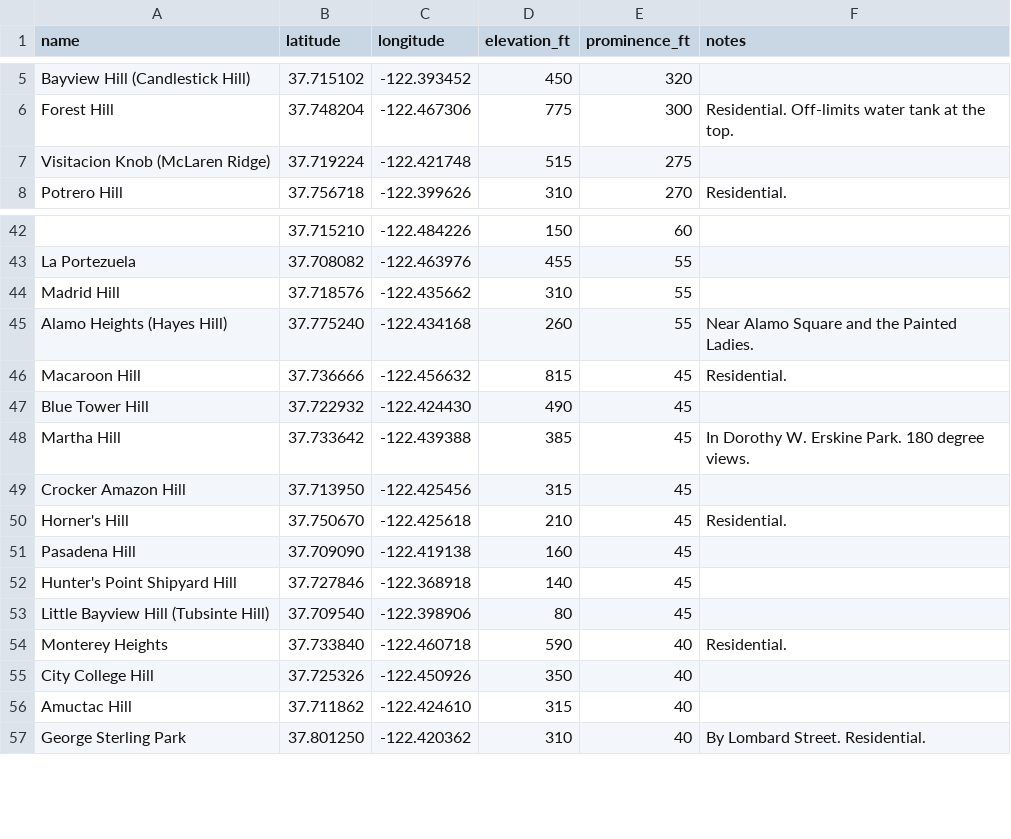
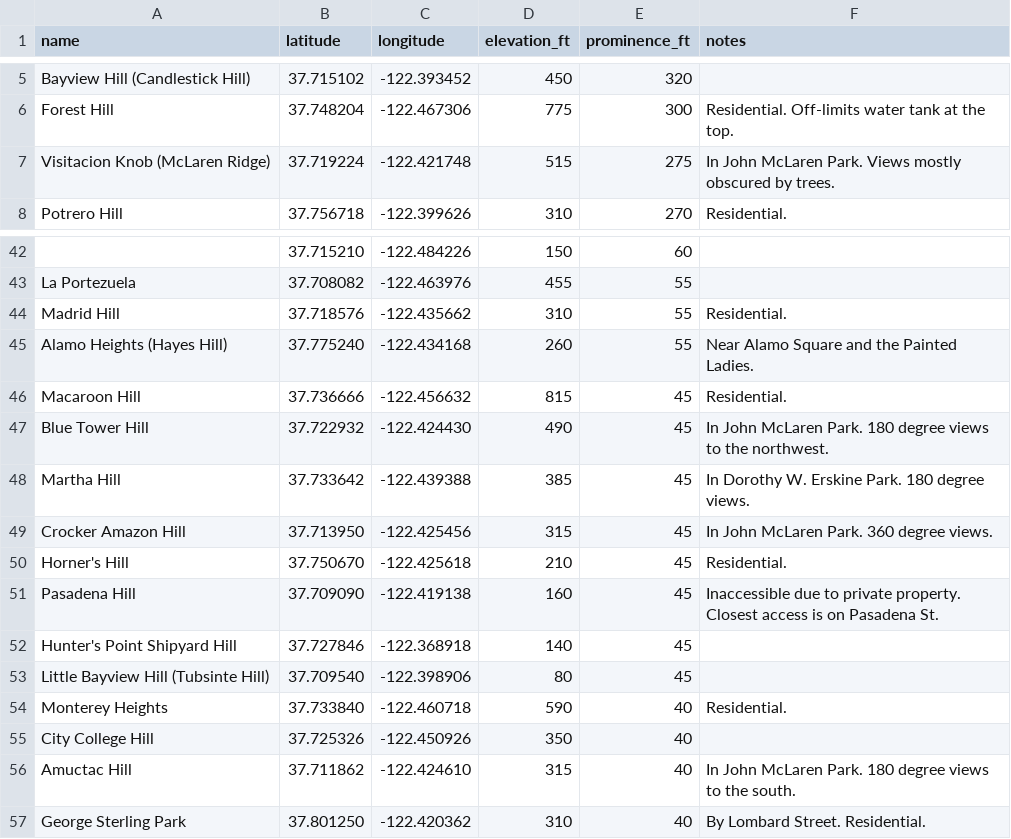
Before and after one commit to The-Turtle/the-turtle.github.io, a CSV file: other/sfhills.csv, drawn as a sheet; only a part is shown, gaps mark what is left out; the diff names each change by its address in the sheet, - before the commit and + after, or states it on an @@ line.

```diff
--- a/other/sfhills.csv
+++ b/other/sfhills.csv
-F7 (notes): (empty)
+F7 (notes): In John McLaren Park. Views mostly obscured by trees.
-F44 (notes): (empty)
+F44 (notes): Residential.
-F47 (notes): (empty)
+F47 (notes): In John McLaren Park. 180 degree views to the northwest.
-F49 (notes): (empty)
+F49 (notes): In John McLaren Park. 360 degree views.
-F51 (notes): (empty)
+F51 (notes): Inaccessible due to private property. Closest access is on Pasadena St.
-F56 (notes): (empty)
+F56 (notes): In John McLaren Park. 180 degree views to the south.
```
Also changed, not shown: 2 other files.
